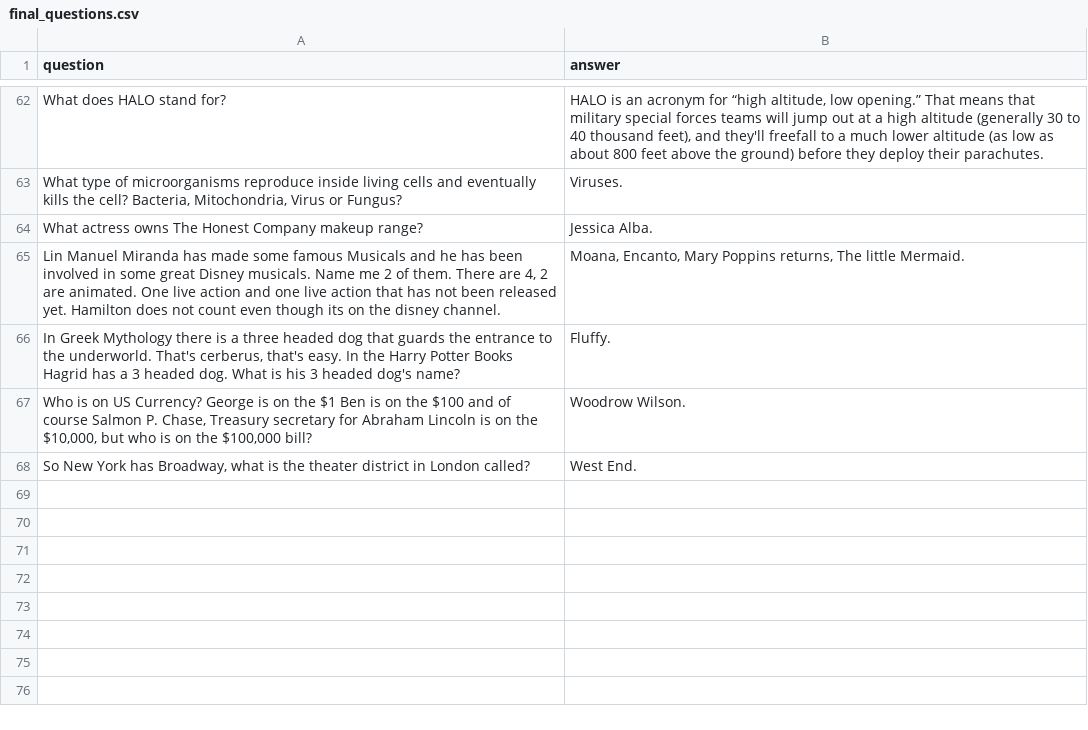
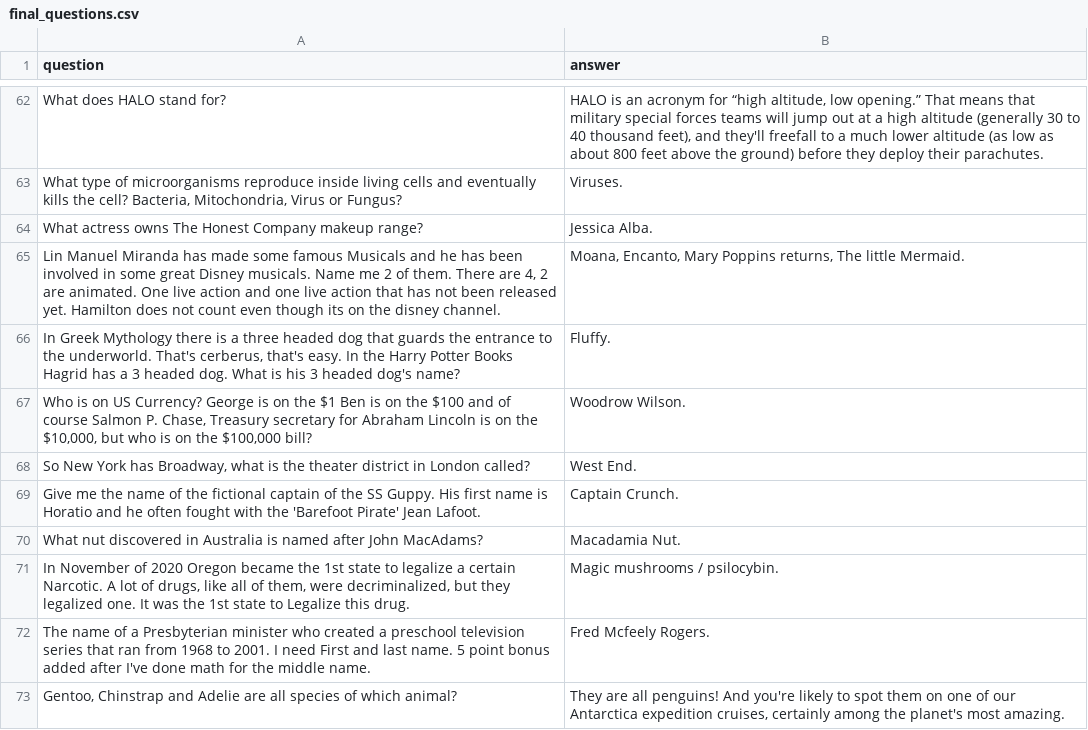
Before and after one commit to BOUCKY/Trivia_FAQtory, a CSV file: server/final_questions.csv, drawn as a sheet; only a part is shown, gaps mark what is left out.

```diff
--- a/server/final_questions.csv
+++ b/server/final_questions.csv
@@ -68 +68,6 @@ question,answer
 "So New York has Broadway, what is the theater district in London called?","West End."
+"Give me the name of the fictional captain of the SS Guppy. His first name is Horatio and he often fought with the 'Barefoot Pirate' Jean Lafoot.","Captain Crunch."
+"What nut discovered in Australia is named after John MacAdams?","Macadamia Nut."
+"In November of 2020 Oregon became the 1st state to legalize a certain Narcotic. A lot of drugs, like all of them, were decriminalized, but they legalized one. It was the 1st state to Legalize this drug.","Magic mushrooms / psilocybin."
+"The name of a Presbyterian minister who created a preschool television series that ran from 1968 to 2001. I need First and last name. 5 point bonus added after I've done math for the middle name.","Fred Mcfeely Rogers."
+"Gentoo, Chinstrap and Adelie are all species of which animal?","They are all penguins! And you're likely to spot them on one of our Antarctica expedition cruises, certainly among the planet's most amazing."
```
Also changed, not shown: server/hidden.csv, 2 other files.
